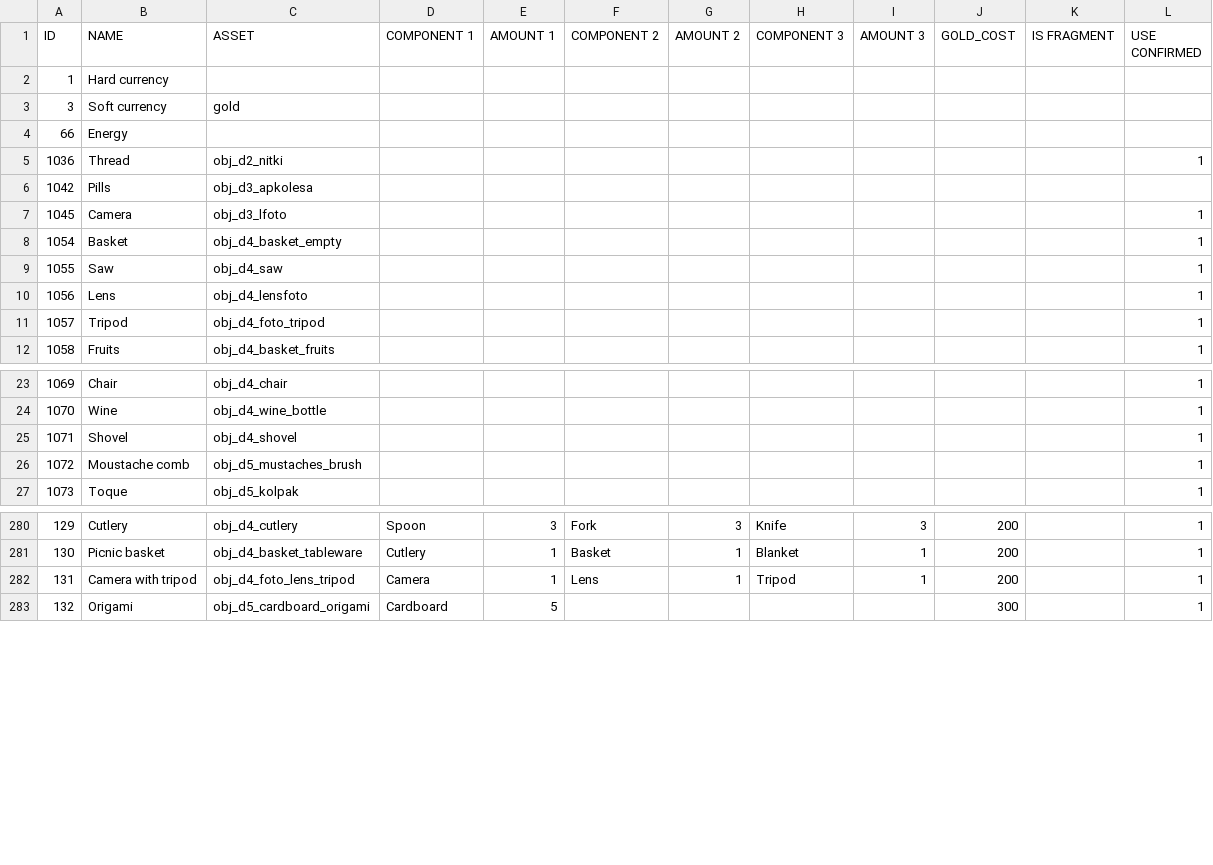
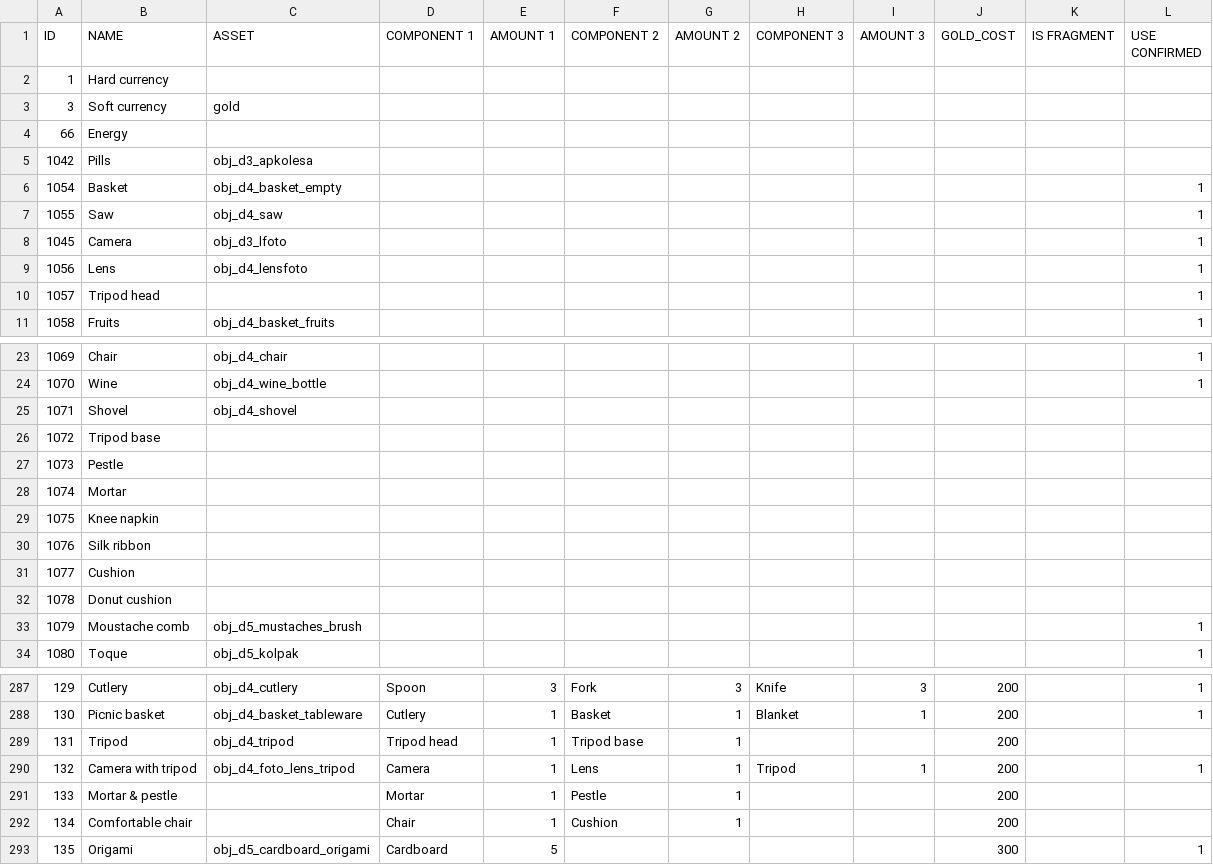
Before and after one commit to corhal/cr-calculator, a CSV file: _validator_items.csv, drawn as a sheet; only a part is shown, gaps mark what is left out; removed rows and columns are numbered as before the commit, all else as after; the diff covers the shown part only; the diff names each change by its address in the sheet, - before the commit and + after, or states it on an @@ line.

```diff
--- a/_validator_items.csv
+++ b/_validator_items.csv
@@ row 5 moved to row 17: 1036 @@
@@ row 7 moved to row 8: 1045 @@
-row 11: 1057 | Tripod | obj_d4_foto_tripod |  |  |  |  |  |  |  |  | 1
+row 10: 1057 | Tripod head |  |  |  |  |  |  |  |  |  | 1
-L25 (USE CONFIRMED): 1
+L25 (USE CONFIRMED): (empty)
+row 26: 1072 | Tripod base
+row 27: 1073 | Pestle
+row 28: 1074 | Mortar
+row 29: 1075 | Knee napkin
+row 30: 1076 | Silk ribbon
+row 31: 1077 | Cushion
+row 32: 1078 | Donut cushion
@@ column A (ID) renumbered from row 33 down @@
+row 289: 131 | Tripod | obj_d4_tripod | Tripod head | 1 | Tripod base | 1 |  |  | 200
+row 291: 133 | Mortar & pestle |  | Mortar | 1 | Pestle | 1 |  |  | 200
+row 292: 134 | Comfortable chair |  | Chair | 1 | Cushion | 1 |  |  | 200
```
Also changed, not shown: 2 edited cells elsewhere in this file, _validator_missions.csv, _validator_quests.csv, 1 other file.
